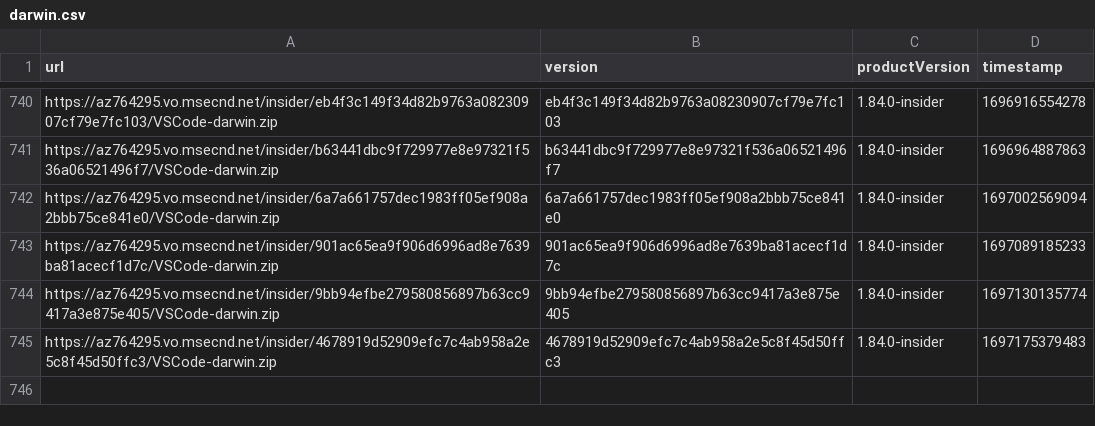
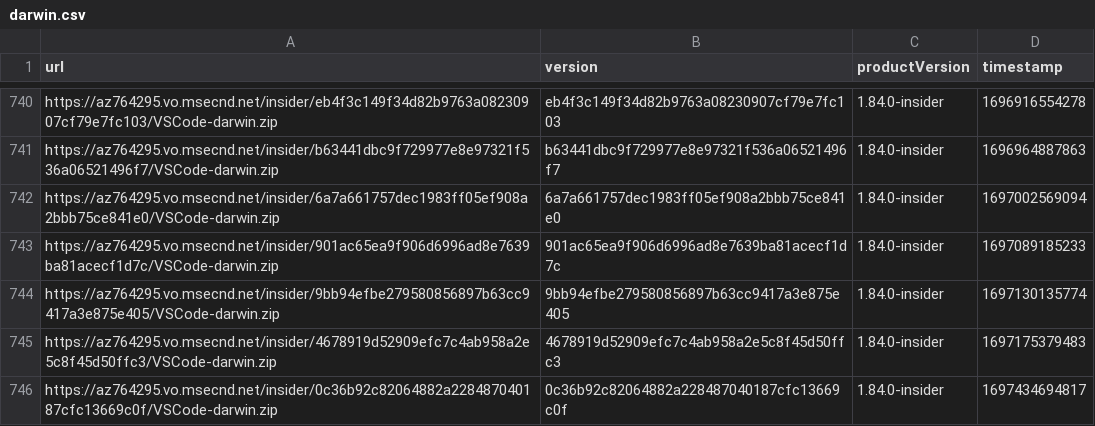
Before and after one commit to yamachu/vscode-insiders-tracker, a CSV file: darwin.csv, drawn as a sheet; only a part is shown, gaps mark what is left out; the diff names each change by its address in the sheet, - before the commit and + after, or states it on an @@ line.

```diff
--- a/darwin.csv
+++ b/darwin.csv
+row 746: https://az764295.vo.msecnd.net/insider/0c36b92c82064882a228487040187cfc13669c0f/VSCode-darwin.zip | 0c36b92c82064882a228487040187cfc13669c0f | 1.84.0-insider | 1697434694817
```
